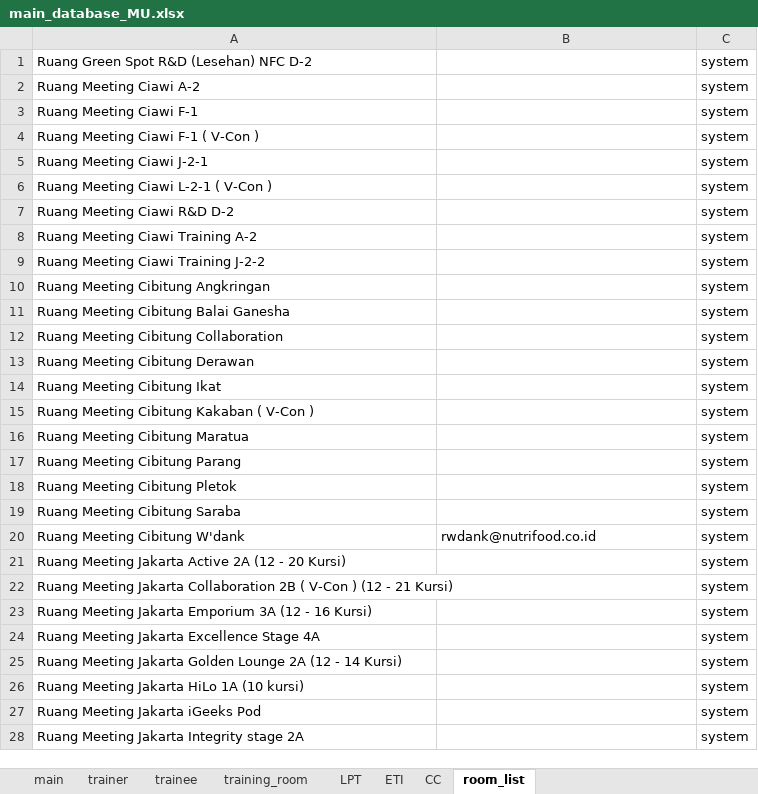
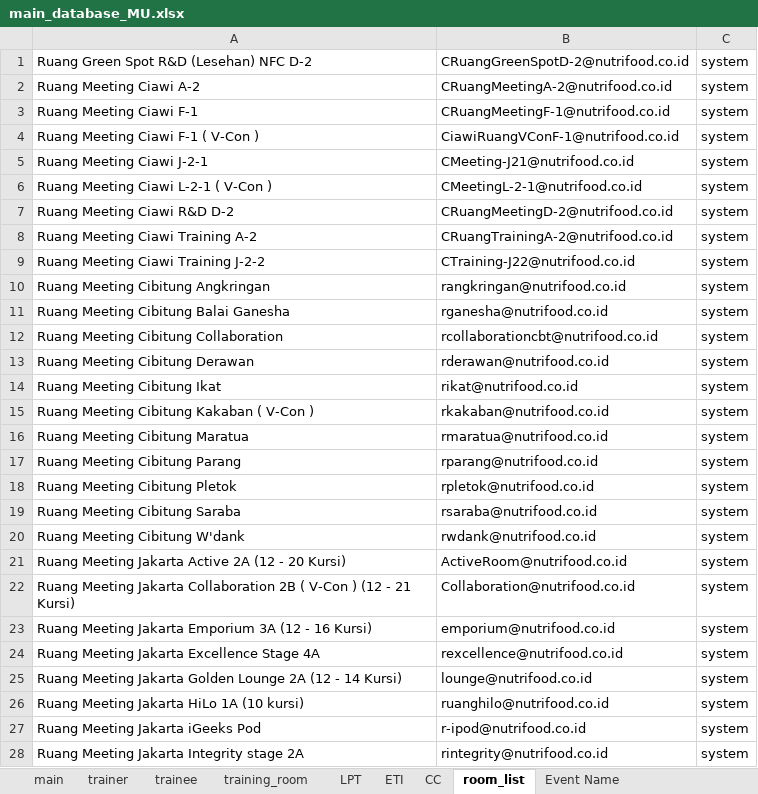
Before and after one commit to fahimhm/GUI4Meeting, an Excel workbook: script/database/main_database_MU.xlsx, sheet room_list, drawn as a sheet; only a part is shown; values as stored, in another font and other column widths than the file's, no borders; the diff covers the shown part only; the diff names each change by its address in the sheet, - before the commit and + after, or states it on an @@ line.

```diff
--- a/script/database/main_database_MU.xlsx (sheet room_list)
+++ b/script/database/main_database_MU.xlsx (sheet room_list)
+sheet tab: Event Name
-B1: (empty)
+B1: CRuangGreenSpotD-2@nutrifood.co.id
-B2: (empty)
+B2: CRuangMeetingA-2@nutrifood.co.id
-B3: (empty)
+B3: CRuangMeetingF-1@nutrifood.co.id
-B4: (empty)
+B4: CiawiRuangVConF-1@nutrifood.co.id
-B5: (empty)
+B5: CMeeting-J21@nutrifood.co.id
-B6: (empty)
+B6: CMeetingL-2-1@nutrifood.co.id
-B7: (empty)
+B7: CRuangMeetingD-2@nutrifood.co.id
-B8: (empty)
+B8: CRuangTrainingA-2@nutrifood.co.id
-B9: (empty)
+B9: CTraining-J22@nutrifood.co.id
-B10: (empty)
+B10: rangkringan@nutrifood.co.id
-B11: (empty)
+B11: rganesha@nutrifood.co.id
-B12: (empty)
+B12: rcollaborationcbt@nutrifood.co.id
-B13: (empty)
+B13: rderawan@nutrifood.co.id
-B14: (empty)
+B14: rikat@nutrifood.co.id
-B15: (empty)
+B15: rkakaban@nutrifood.co.id
-B16: (empty)
+B16: rmaratua@nutrifood.co.id
-B17: (empty)
+B17: rparang@nutrifood.co.id
-B18: (empty)
+B18: rpletok@nutrifood.co.id
-B19: (empty)
+B19: rsaraba@nutrifood.co.id
-B21: (empty)
+B21: ActiveRoom@nutrifood.co.id
-B22: (empty)
+B22: Collaboration@nutrifood.co.id
-B23: (empty)
+B23: emporium@nutrifood.co.id
-B24: (empty)
+B24: rexcellence@nutrifood.co.id
-B25: (empty)
+B25: lounge@nutrifood.co.id
-B26: (empty)
+B26: ruanghilo@nutrifood.co.id
-B27: (empty)
+B27: r-ipod@nutrifood.co.id
-B28: (empty)
+B28: rintegrity@nutrifood.co.id
```
Also changed, not shown: 1 added row and 27 edited cells elsewhere in this sheet, sheet trainee, sheet main, sheet CC, sheet ETI, sheet training_room, sheet trainer, 1 more sheet, other sheet tabs, formulas that keep their value, 13 other files.
